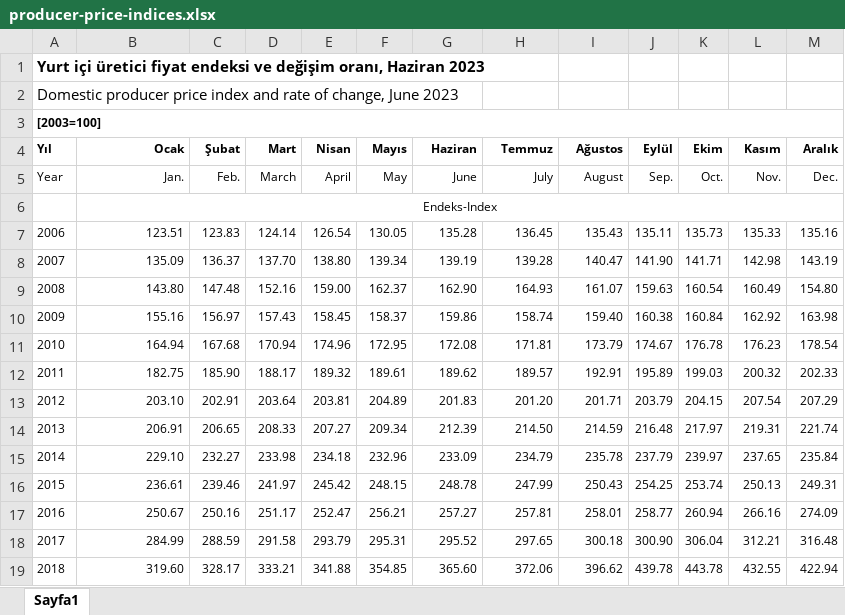
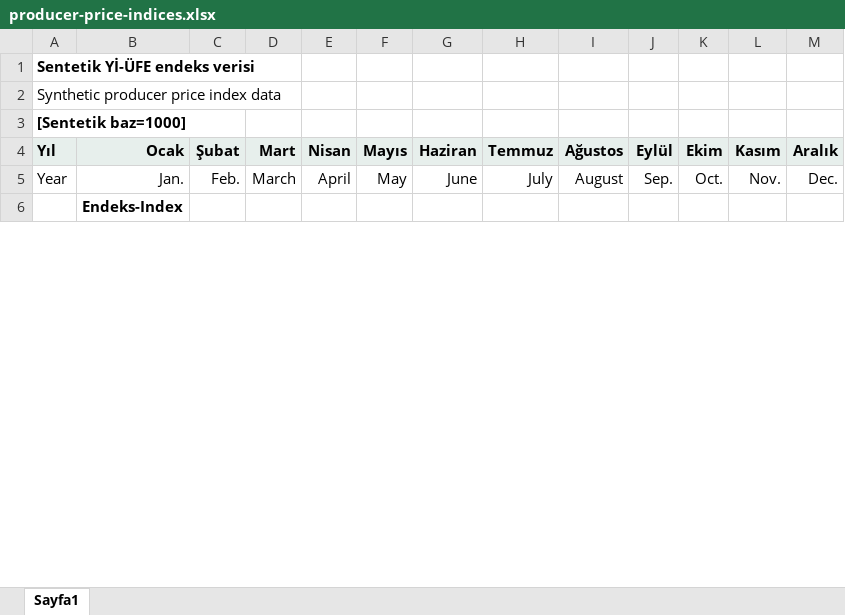
Before and after one commit to berkayozcann/AssetValueAnalyzer, an Excel workbook: src/AssetValueAnalyzer.Web/wwwroot/samples/producer-price-indices.xlsx, sheet Sayfa1, drawn as a sheet; only a part is shown; values as stored, in another font and other column widths than the file's, no borders; the diff covers the shown part only; the diff names each change by its address in the sheet, - before the commit and + after, or states it on an @@ line.

```diff
--- a/src/AssetValueAnalyzer.Web/wwwroot/samples/producer-price-indices.xlsx (sheet Sayfa1)
+++ b/src/AssetValueAnalyzer.Web/wwwroot/samples/producer-price-indices.xlsx (sheet Sayfa1)
-A1 (Yıl): Yurt içi üretici fiyat endeksi ve değişim oranı, Haziran 2023
+A1 (Yıl): Sentetik Yİ-ÜFE endeks verisi
-A2 (Yıl): Domestic producer price index and rate of change, June 2023
+A2 (Yıl): Synthetic producer price index data
-A3 (Yıl): [2003=100]
+A3 (Yıl): [Sentetik baz=1000]
@@ A3 text size: larger @@
-A3:M3 merged
@@ A4:M5 text size: larger @@
-A4:M4 fill: none
+A4:M4 fill: #E7EFEC
@@ B6 text size: larger, bold: off → on @@
-B6:M6 merged
-row 7: 2006 | 123.51 | 123.83 | 124.14 | 126.54 | 130.05 | 135.28 | 136.45 | 135.43 | 135.11 | 135.73 | 135.33 | 135.16
-row 8: 2007 | 135.09 | 136.37 | 137.70 | 138.80 | 139.34 | 139.19 | 139.28 | 140.47 | 141.90 | 141.71 | 142.98 | 143.19
-row 9: 2008 | 143.80 | 147.48 | 152.16 | 159.00 | 162.37 | 162.90 | 164.93 | 161.07 | 159.63 | 160.54 | 160.49 | 154.80
-row 10: 2009 | 155.16 | 156.97 | 157.43 | 158.45 | 158.37 | 159.86 | 158.74 | 159.40 | 160.38 | 160.84 | 162.92 | 163.98
-row 11: 2010 | 164.94 | 167.68 | 170.94 | 174.96 | 172.95 | 172.08 | 171.81 | 173.79 | 174.67 | 176.78 | 176.23 | 178.54
-row 12: 2011 | 182.75 | 185.90 | 188.17 | 189.32 | 189.61 | 189.62 | 189.57 | 192.91 | 195.89 | 199.03 | 200.32 | 202.33
-row 13: 2012 | 203.10 | 202.91 | 203.64 | 203.81 | 204.89 | 201.83 | 201.20 | 201.71 | 203.79 | 204.15 | 207.54 | 207.29
-row 14: 2013 | 206.91 | 206.65 | 208.33 | 207.27 | 209.34 | 212.39 | 214.50 | 214.59 | 216.48 | 217.97 | 219.31 | 221.74
-row 15: 2014 | 229.10 | 232.27 | 233.98 | 234.18 | 232.96 | 233.09 | 234.79 | 235.78 | 237.79 | 239.97 | 237.65 | 235.84
-row 16: 2015 | 236.61 | 239.46 | 241.97 | 245.42 | 248.15 | 248.78 | 247.99 | 250.43 | 254.25 | 253.74 | 250.13 | 249.31
-row 17: 2016 | 250.67 | 250.16 | 251.17 | 252.47 | 256.21 | 257.27 | 257.81 | 258.01 | 258.77 | 260.94 | 266.16 | 274.09
-row 18: 2017 | 284.99 | 288.59 | 291.58 | 293.79 | 295.31 | 295.52 | 297.65 | 300.18 | 300.90 | 306.04 | 312.21 | 316.48
-row 19: 2018 | 319.60 | 328.17 | 333.21 | 341.88 | 354.85 | 365.60 | 372.06 | 396.62 | 439.78 | 443.78 | 432.55 | 422.94
```
Also changed, not shown: 2 removed rows, 32 edited cells and cell formats elsewhere in this sheet, src/AssetValueAnalyzer.Web/wwwroot/samples/asset-values.xlsx, 6 other files.
